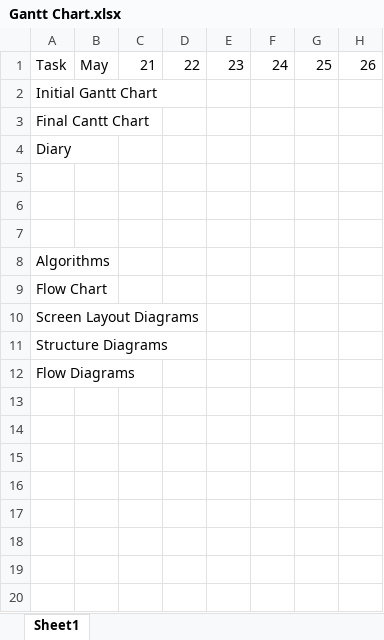
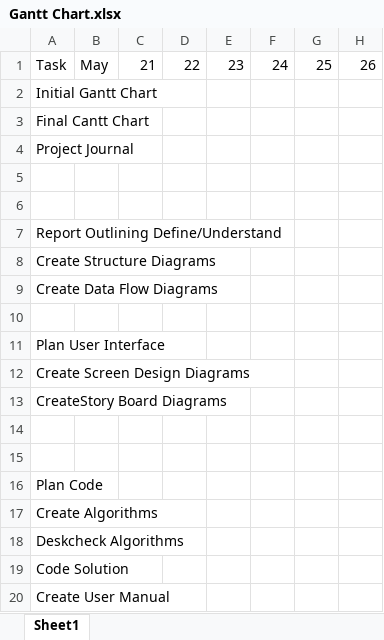
Before and after one commit to DemilordLilith/SDD-Year-12-Assignment-Task-1, an Excel workbook: Charts/Gantt Chart/Initial/Gantt Chart.xlsx, sheet Sheet1, drawn as a sheet; only a part is shown; values as stored, in another font and other column widths than the file's, no borders; addresses are those after the commit; rows hold the shown columns only; the diff names each change by its address in the sheet, - before the commit and + after, or states it on an @@ line.

```diff
--- a/Charts/Gantt Chart/Initial/Gantt Chart.xlsx (sheet Sheet1)
+++ b/Charts/Gantt Chart/Initial/Gantt Chart.xlsx (sheet Sheet1)
-A4: Diary
+A4: Project Journal
+row 7: Report Outlining Define/Understand
+row 8: Create Structure Diagrams
+row 9: Create Data Flow Diagrams
-A11: Algorithms
+A11: Plan User Interface
-A12: Flow Chart
+A12: Create Screen Design Diagrams
-A13: Screen Layout Diagrams
+A13: CreateStory Board Diagrams
+row 14: (empty)
+row 15: (empty)
-A16: Structure Diagrams
+A16: Plan Code
-A17: Flow Diagrams
+A17: Create Algorithms
+row 18: Deskcheck Algorithms
+row 19: Code Solution
+row 20: Create User Manual
```
Also changed, not shown: 1 other file.
